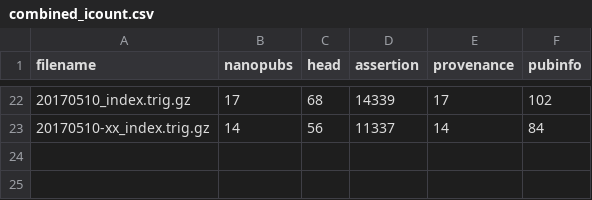
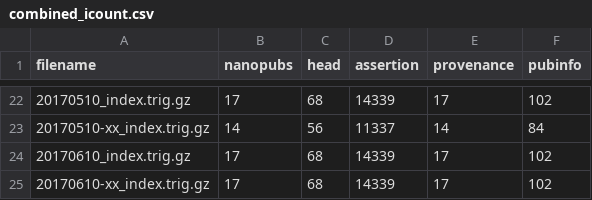
Before and after one commit to peta-pico/wikipathways-nanopubs, a CSV file: stats/combined_icount.csv, drawn as a sheet; only a part is shown, gaps mark what is left out; the diff names each change by its address in the sheet, - before the commit and + after, or states it on an @@ line.

```diff
--- a/stats/combined_icount.csv
+++ b/stats/combined_icount.csv
+row 24: 20170610_index.trig.gz | 17 | 68 | 14339 | 17 | 102
+row 25: 20170610-xx_index.trig.gz | 17 | 68 | 14339 | 17 | 102
```
Also changed, not shown: stats/combined_count.csv, stats/interactions_count.csv, 5 other files.
